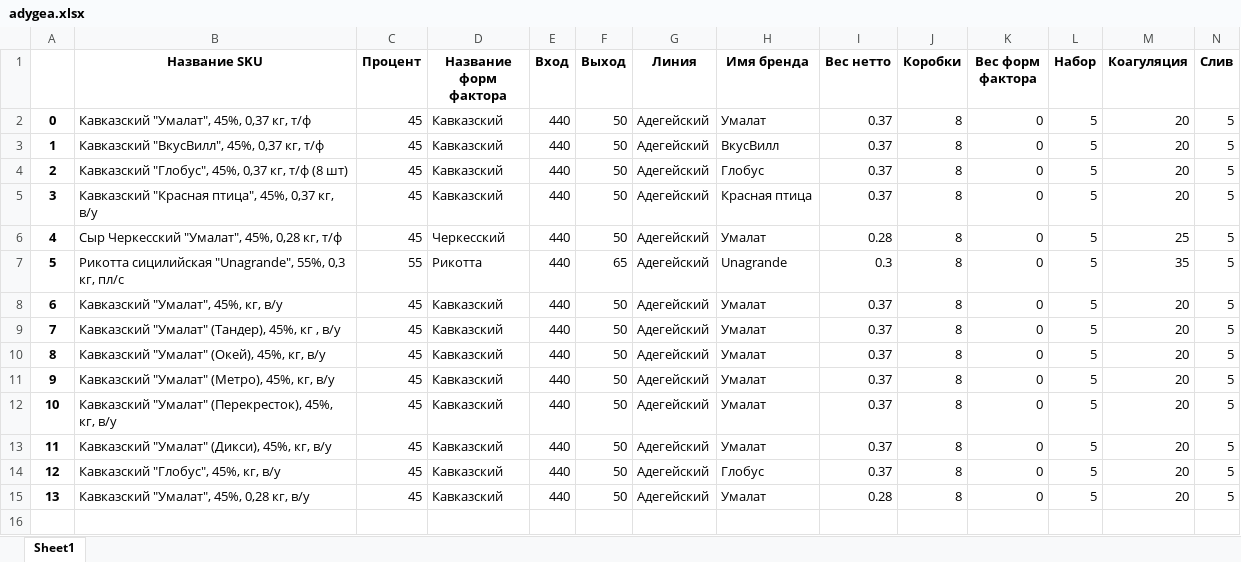
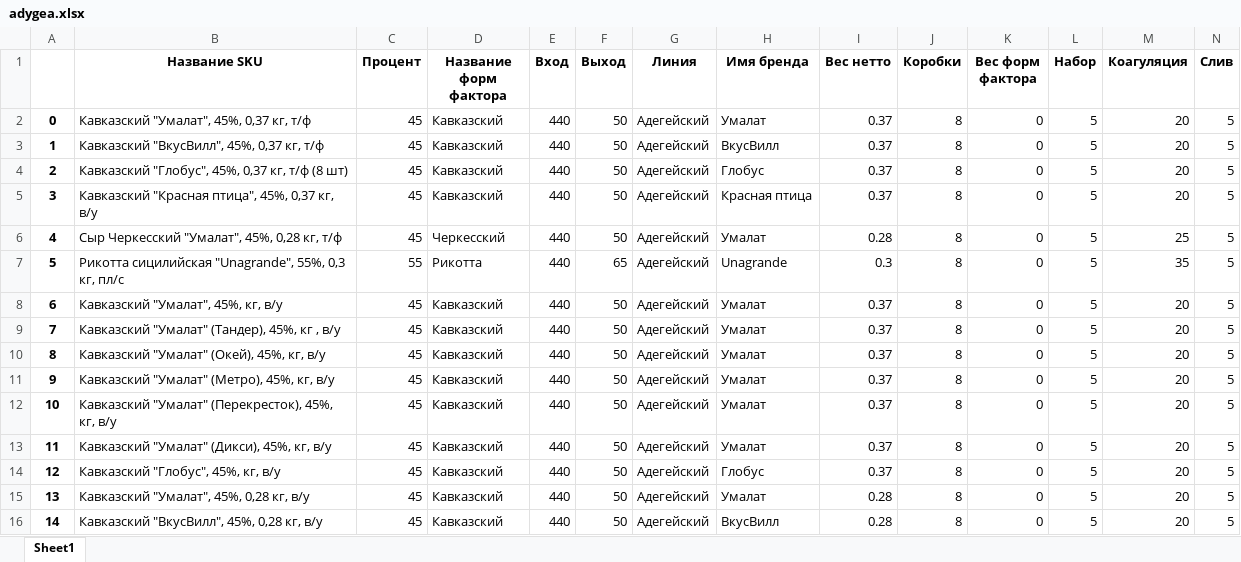
Before and after one commit to nkrokhmal/umalat, an Excel workbook: app/data/static/params/adygea.xlsx, sheet Sheet1, drawn as a sheet; only a part is shown; values as stored, in another font and other column widths than the file's, no borders; rows hold the shown columns only; the diff names each change by its address in the sheet, - before the commit and + after, or states it on an @@ line.

```diff
--- a/app/data/static/params/adygea.xlsx (sheet Sheet1)
+++ b/app/data/static/params/adygea.xlsx (sheet Sheet1)
+row 16: 14 | Кавказский "ВкусВилл", 45%, 0,28 кг, в/у | 45 | Кавказский | 440 | 50 | Адегейский | ВкусВилл | 0.28 | 8 | 0 | 5 | 20 | 5
```
Also changed, not shown: app/data/static/params/creamcheese.xlsx, app/data/static/params/mascarpone.xlsx, 5 other files.
